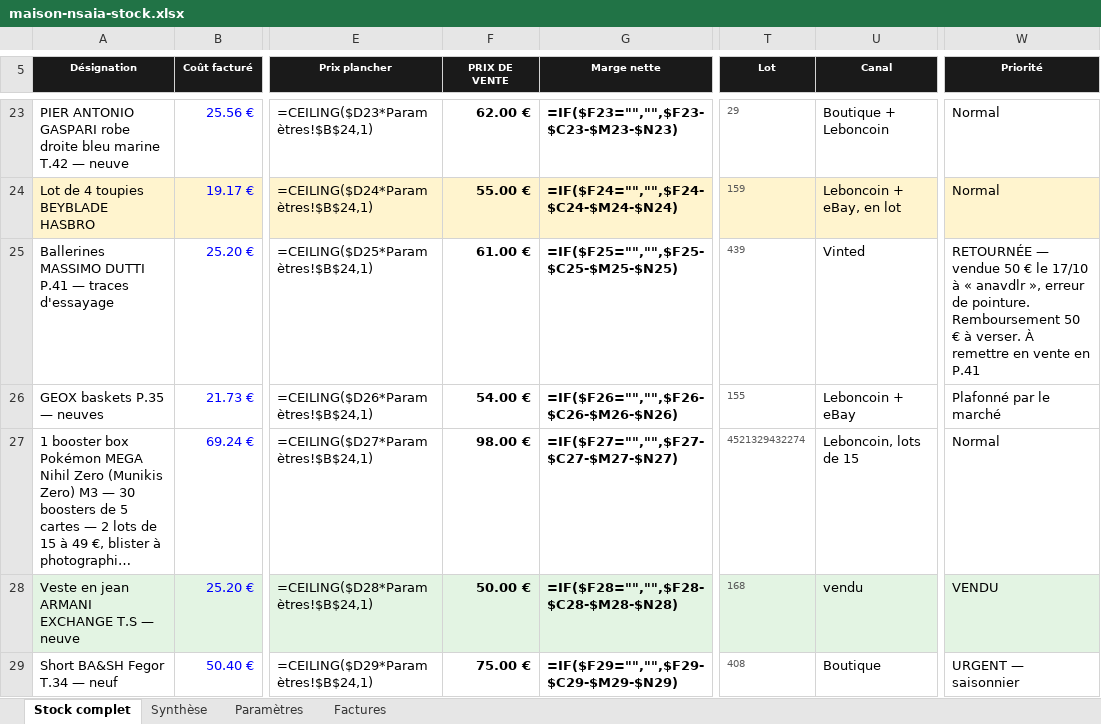
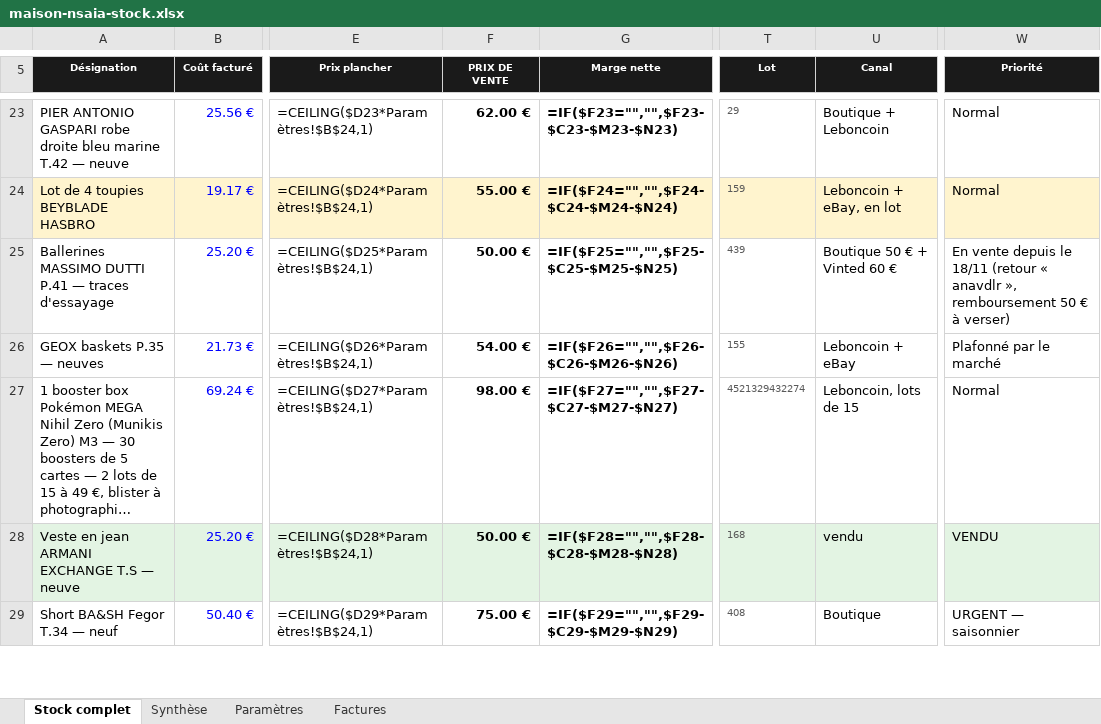
Before and after one commit to ninislegamer/ps4, an Excel workbook: exports/maison-nsaia-stock.xlsx, sheet Stock complet, drawn as a sheet; only a part is shown, gaps mark what is left out; long unchanged cells end in …; values as stored, in another font and other column widths than the file's, no borders; formulas without a stored value are shown as written; conditional formats not drawn; the diff names each change by its address in the sheet, - before the commit and + after, or states it on an @@ line.

```diff
--- a/exports/maison-nsaia-stock.xlsx (sheet Stock complet)
+++ b/exports/maison-nsaia-stock.xlsx (sheet Stock complet)
-F25 (PRIX DE VENTE): 61.00 €
+F25 (PRIX DE VENTE): 50.00 €
-U25 (Canal): Vinted
+U25 (Canal): Boutique 50 € + Vinted 60 €
-W25 (Priorité): RETOURNÉE — vendue 50 € le 17/10 à « anavdlr », erreur de pointure. Remboursement 50 € à verser. À remettre en vente en P.41
+W25 (Priorité): En vente depuis le 18/11 (retour « anavdlr », remboursement 50 € à verser)
```
Also changed, not shown: exports/maison-nsaia-liste-de-vente.xlsx, 2 other files.
